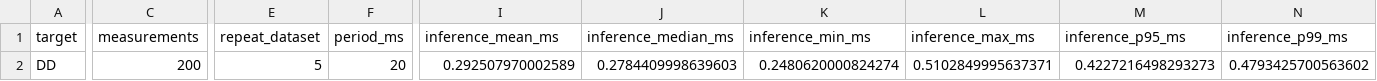
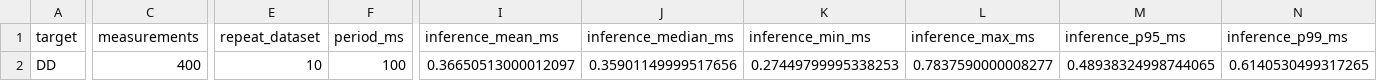
Before and after one commit to sv9-ru/model-for-predict, a CSV file: results_realtime/DD/SVR_dataset1_DD/summary_SVR_dataset1_DD.csv, drawn as a sheet; only a part is shown, gaps mark what is left out; the diff covers the shown part only; the diff names each change by its address in the sheet, - before the commit and + after, or states it on an @@ line.

```diff
--- a/results_realtime/DD/SVR_dataset1_DD/summary_SVR_dataset1_DD.csv
+++ b/results_realtime/DD/SVR_dataset1_DD/summary_SVR_dataset1_DD.csv
-C2 (measurements): 200
+C2 (measurements): 400
-E2 (repeat_dataset): 5
+E2 (repeat_dataset): 10
-F2 (period_ms): 20
+F2 (period_ms): 100
-I2 (inference_mean_ms): 0.292507970002589
+I2 (inference_mean_ms): 0.36650513000012097
-J2 (inference_median_ms): 0.2784409998639603
+J2 (inference_median_ms): 0.35901149999517656
-K2 (inference_min_ms): 0.2480620000824274
+K2 (inference_min_ms): 0.27449799995338253
-L2 (inference_max_ms): 0.5102849995637371
+L2 (inference_max_ms): 0.7837590000008277
-M2 (inference_p95_ms): 0.4227216498293273
+M2 (inference_p95_ms): 0.48938324998744065
-N2 (inference_p99_ms): 0.4793425700563602
+N2 (inference_p99_ms): 0.6140530499317265
```
Also changed, not shown: 14 edited cells elsewhere in this file, results_comparison/DD/metrics_DD.csv, results_comparison/MFR/metrics_MFR.csv, 18 other files.
